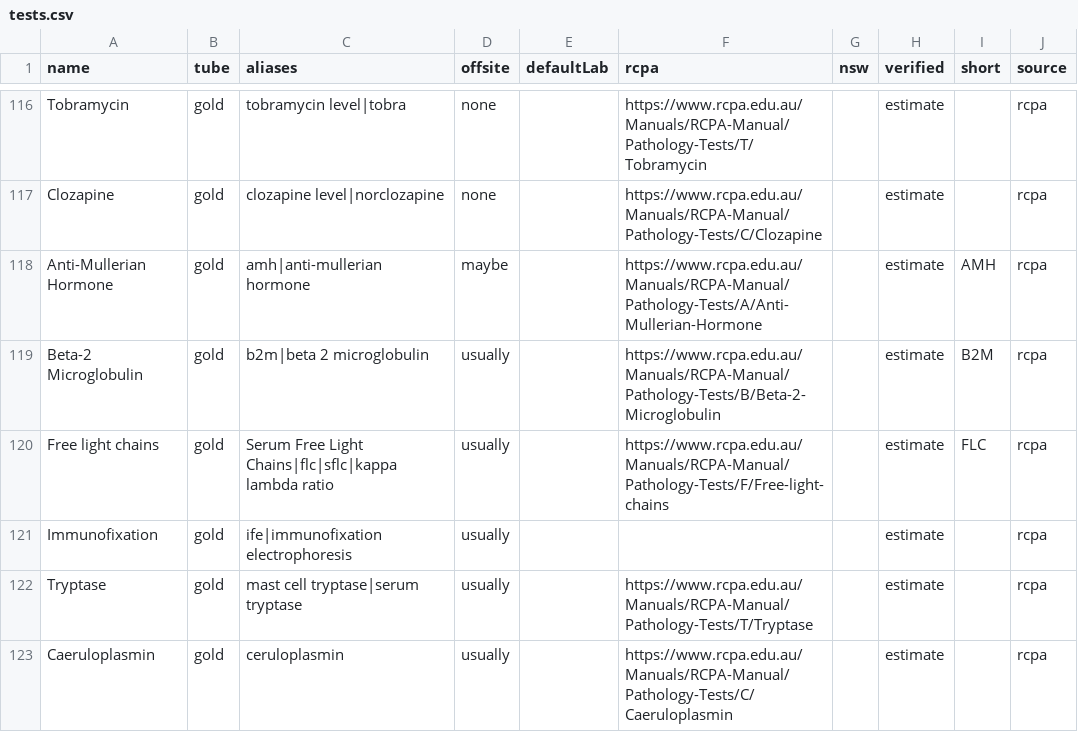
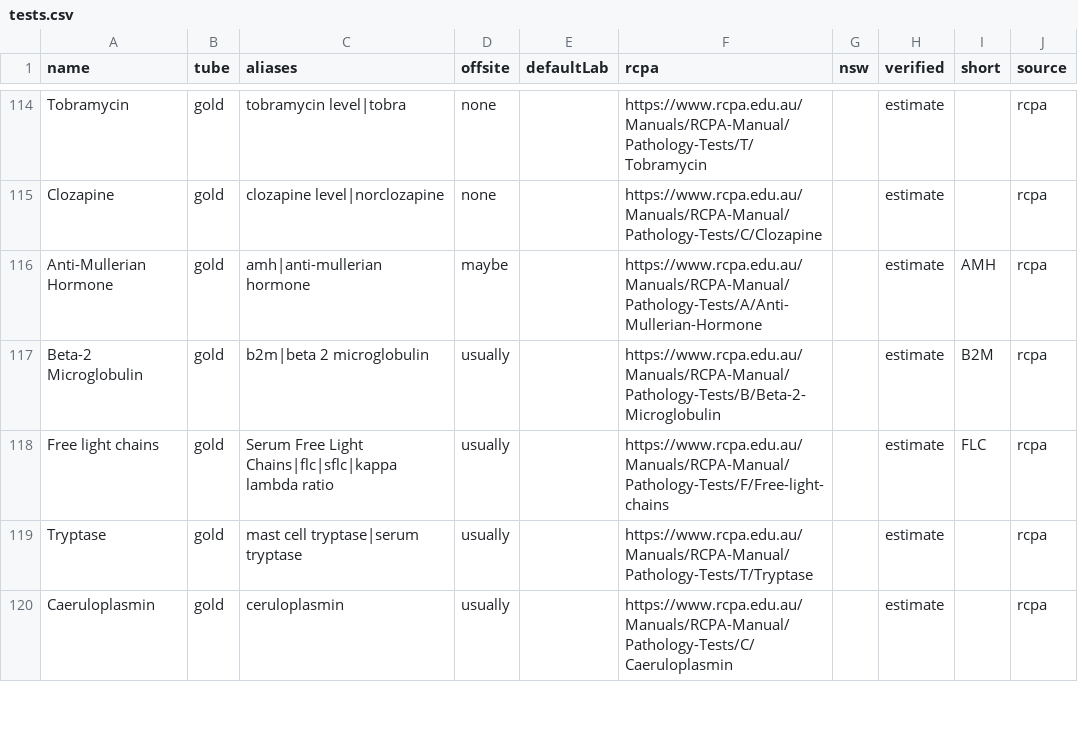
Before and after one commit to braviboron/tube-checker, a CSV file: data/tests.csv, drawn as a sheet; only a part is shown, gaps mark what is left out; the diff covers the shown part only.

```diff
--- a/data/tests.csv
+++ b/data/tests.csv
@@ -120,3 +118,2 @@ Beta-2 Microglobulin,gold,b2m|beta 2 microglobulin,usually,,https://www.rcpa.edu
 Free light chains,gold,Serum Free Light Chains|flc|sflc|kappa lambda ratio,usually,,https://www.rcpa.edu.au/Manuals/RCPA-Manual/Pathology-Tests/F/Free-light-chains,,estimate,FLC,rcpa
-Immunofixation,gold,ife|immunofixation electrophoresis,usually,,,,estimate,,rcpa
 Tryptase,gold,mast cell tryptase|serum tryptase,usually,,https://www.rcpa.edu.au/Manuals/RCPA-Manual/Pathology-Tests/T/Tryptase,,estimate,,rcpa
```
Also changed, not shown: 3 removed rows and 18 edited cells elsewhere in this file, data/availability.csv, 3 other files.
